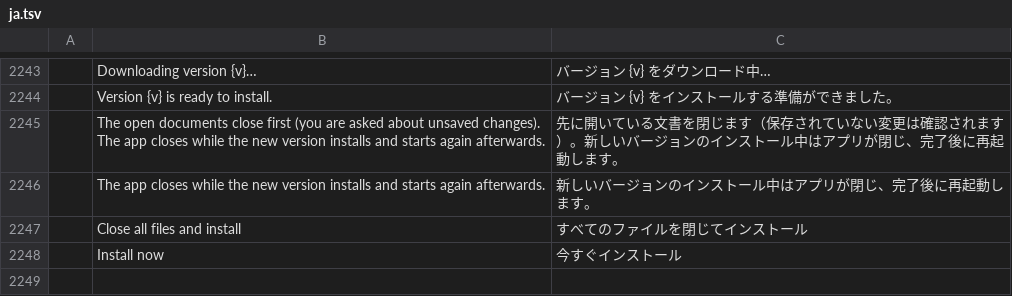
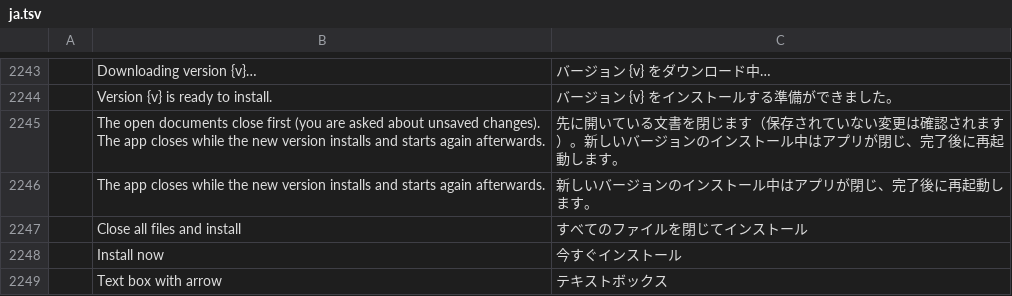
Before and after one commit to YamYam-ee/trk-pdf-flow, a TSV file: crates/ui-egui/src/i18n/ja.tsv, drawn as a sheet; only a part is shown, gaps mark what is left out; the diff names each change by its address in the sheet, - before the commit and + after, or states it on an @@ line.

```diff
--- a/crates/ui-egui/src/i18n/ja.tsv
+++ b/crates/ui-egui/src/i18n/ja.tsv
+row 2249:  | Text box with arrow | テキストボックス
```
Also changed, not shown: crates/ui-egui/src/i18n/ar.tsv, crates/ui-egui/src/i18n/bg.tsv, 25 other files.
